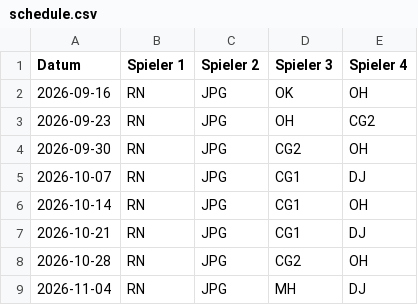
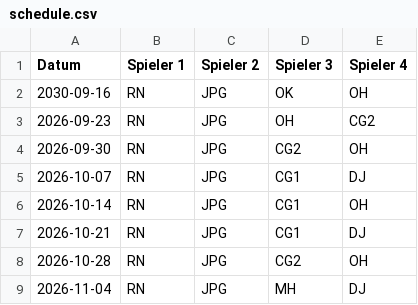
Before and after one commit to b77ypkb8vw-lab/Tennis, a CSV file: schedule.csv, drawn as a sheet; only a part is shown.

Commit message:
Update schedule.csv

```diff
--- a/schedule.csv
+++ b/schedule.csv
@@ -1,3 +1,3 @@
 Datum;Spieler 1;Spieler 2;Spieler 3;Spieler 4
-2026-09-16;RN;JPG;OK;OH
+2030-09-16;RN;JPG;OK;OH
 2026-09-23;RN;JPG;OH;CG2
```
